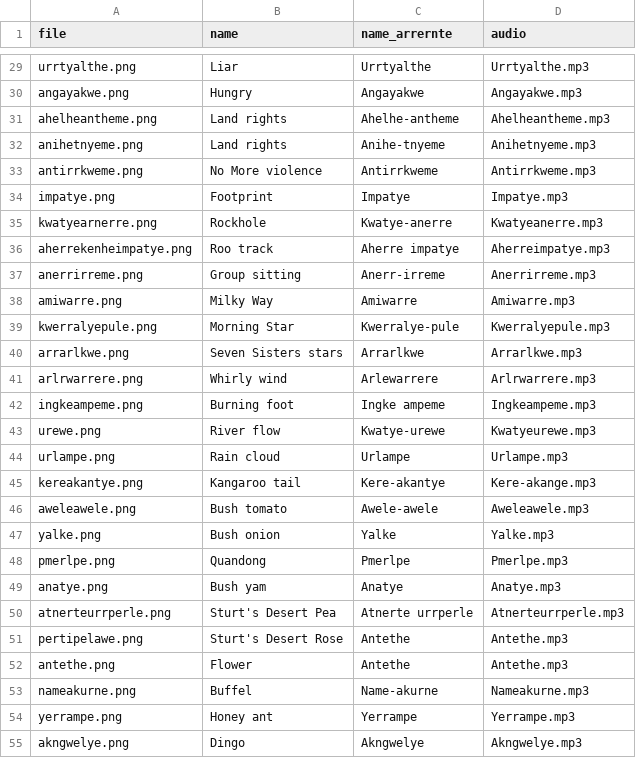
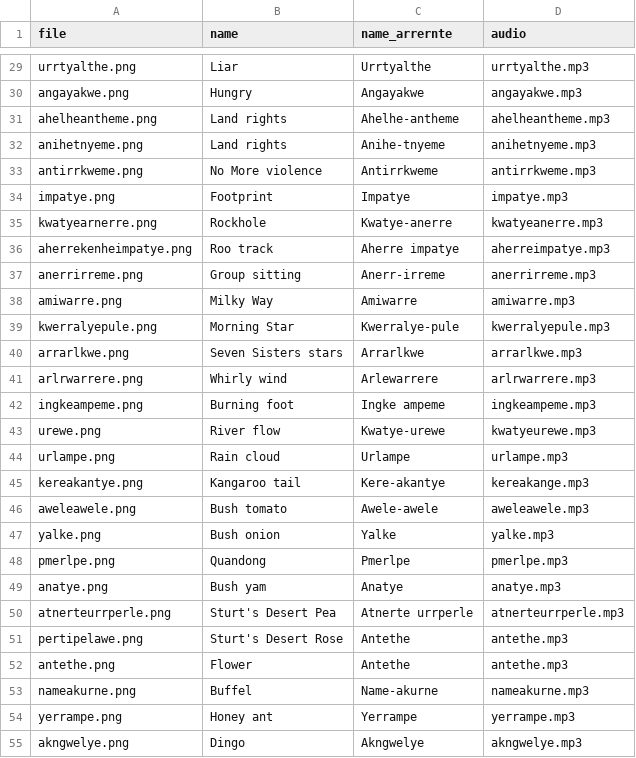
Before and after one commit to Indigemoji-Australia/indigemoji-app, a CSV file: emojis.csv, drawn as a sheet; only a part is shown, gaps mark what is left out; the diff covers the shown part only; the diff names each change by its address in the sheet, - before the commit and + after, or states it on an @@ line.

```diff
--- a/emojis.csv
+++ b/emojis.csv
-D29 (audio): Urrtyalthe.mp3
+D29 (audio): urrtyalthe.mp3
-D30 (audio): Angayakwe.mp3
+D30 (audio): angayakwe.mp3
-D31 (audio): Ahelheantheme.mp3
+D31 (audio): ahelheantheme.mp3
-D32 (audio): Anihetnyeme.mp3
+D32 (audio): anihetnyeme.mp3
-D33 (audio): Antirrkweme.mp3
+D33 (audio): antirrkweme.mp3
-D34 (audio): Impatye.mp3
+D34 (audio): impatye.mp3
-D35 (audio): Kwatyeanerre.mp3
+D35 (audio): kwatyeanerre.mp3
-D36 (audio): Aherreimpatye.mp3
+D36 (audio): aherreimpatye.mp3
-D37 (audio): Anerrirreme.mp3
+D37 (audio): anerrirreme.mp3
-D38 (audio): Amiwarre.mp3
+D38 (audio): amiwarre.mp3
-D39 (audio): Kwerralyepule.mp3
+D39 (audio): kwerralyepule.mp3
-D40 (audio): Arrarlkwe.mp3
+D40 (audio): arrarlkwe.mp3
-D41 (audio): Arlrwarrere.mp3
+D41 (audio): arlrwarrere.mp3
-D42 (audio): Ingkeampeme.mp3
+D42 (audio): ingkeampeme.mp3
-D43 (audio): Kwatyeurewe.mp3
+D43 (audio): kwatyeurewe.mp3
-D44 (audio): Urlampe.mp3
+D44 (audio): urlampe.mp3
-D45 (audio): Kere-akange.mp3
+D45 (audio): kereakange.mp3
-D46 (audio): Aweleawele.mp3
+D46 (audio): aweleawele.mp3
-D47 (audio): Yalke.mp3
+D47 (audio): yalke.mp3
-D48 (audio): Pmerlpe.mp3
+D48 (audio): pmerlpe.mp3
-D49 (audio): Anatye.mp3
+D49 (audio): anatye.mp3
-D50 (audio): Atnerteurrperle.mp3
+D50 (audio): atnerteurrperle.mp3
-D51:D52 (audio): Antethe.mp3
+D51:D52 (audio): antethe.mp3
-D53 (audio): Nameakurne.mp3
+D53 (audio): nameakurne.mp3
-D54 (audio): Yerrampe.mp3
+D54 (audio): yerrampe.mp3
-D55 (audio): Akngwelye.mp3
+D55 (audio): akngwelye.mp3
```
Also changed, not shown: 63 edited cells elsewhere in this file, 1 other file.
